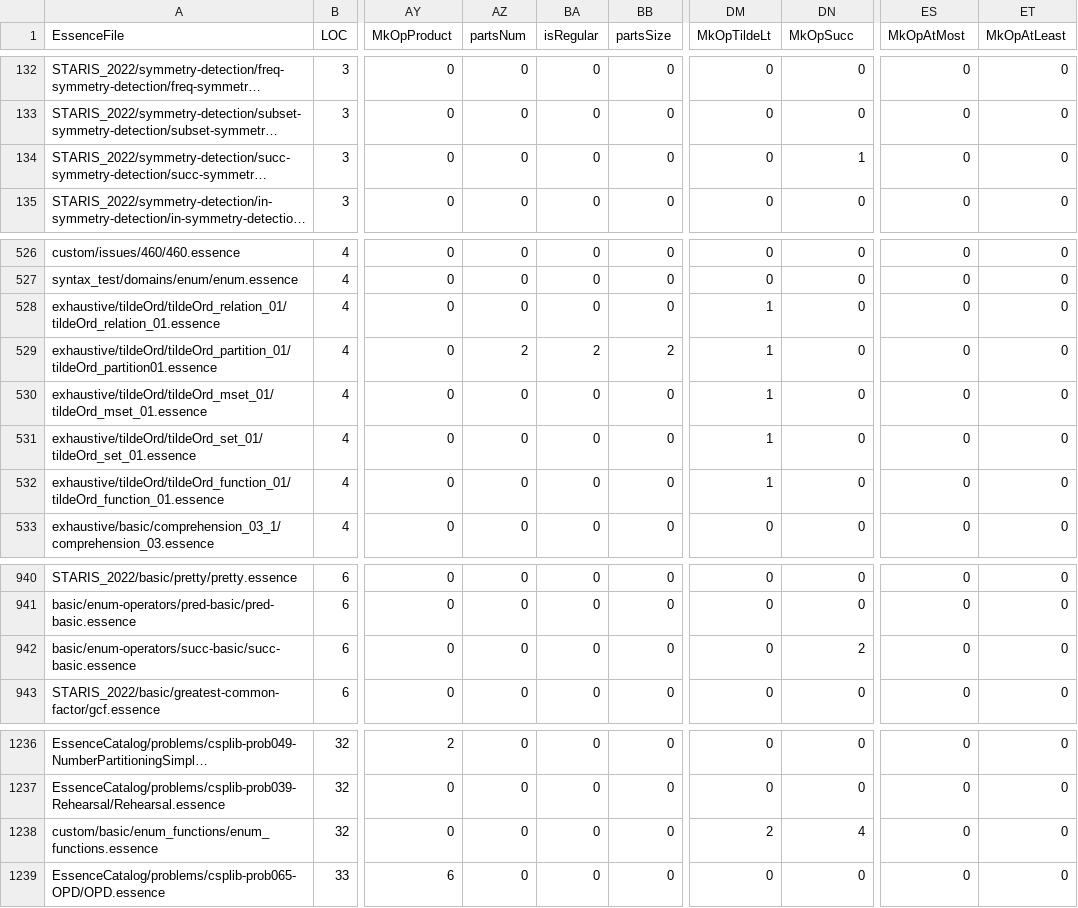
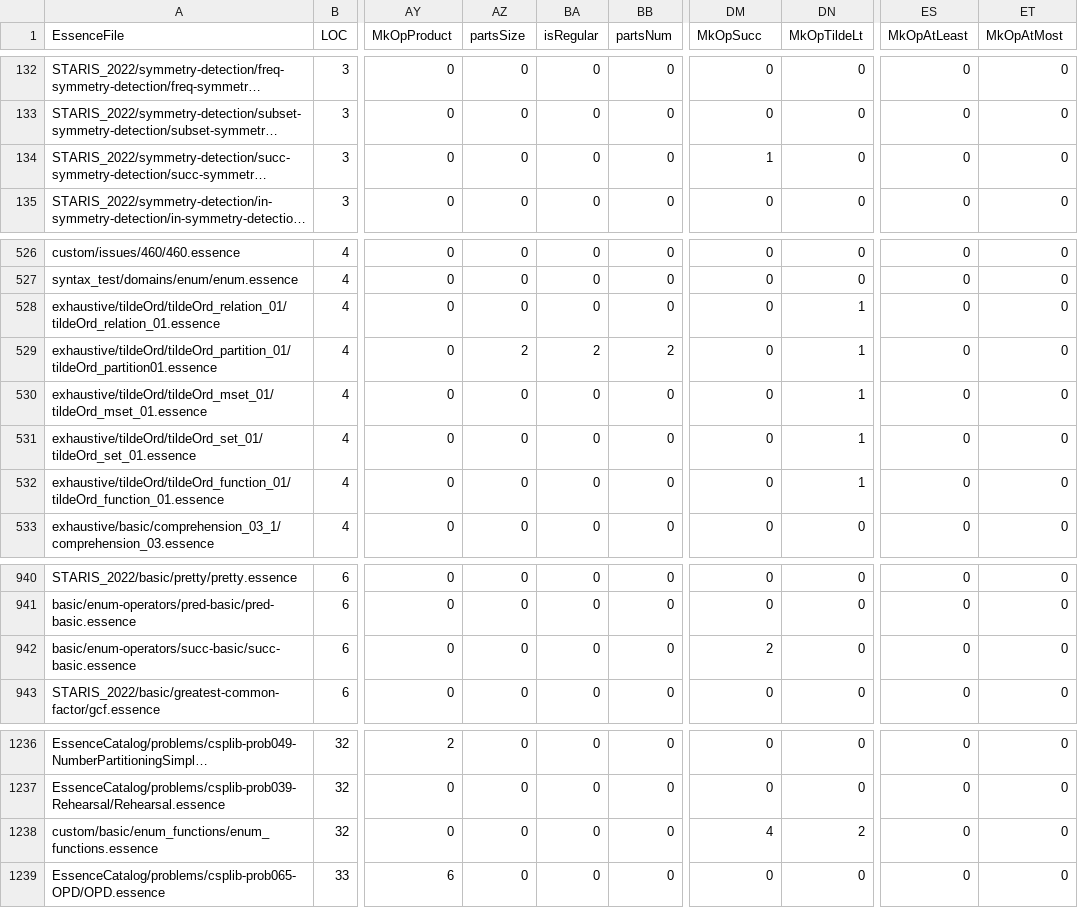
Before and after one commit to hecent/conjure-oxide, a CSV file: tools/essence-feature-usage-stats/data.csv, drawn as a sheet; only a part is shown, gaps mark what is left out; long unchanged cells end in …; the diff names each change by its address in the sheet, - before the commit and + after, or states it on an @@ line.

Commit message:
Actions: Deploy the essence features usage table 🚀

```diff
--- a/tools/essence-feature-usage-stats/data.csv
+++ b/tools/essence-feature-usage-stats/data.csv
-AZ1: partsNum
+AZ1: partsSize
-BB1: partsSize
+BB1: partsNum
-DM1: MkOpTildeLt
+DM1: MkOpSucc
-DN1: MkOpSucc
+DN1: MkOpTildeLt
-ES1: MkOpAtMost
+ES1: MkOpAtLeast
-ET1: MkOpAtLeast
+ET1: MkOpAtMost
-DM134 (MkOpSucc): 0
+DM134 (MkOpSucc): 1
-DN134 (MkOpTildeLt): 1
+DN134 (MkOpTildeLt): 0
-DM528:DM532 (MkOpSucc): 1
+DM528:DM532 (MkOpSucc): 0
-DN528:DN532 (MkOpTildeLt): 0
+DN528:DN532 (MkOpTildeLt): 1
-DM942 (MkOpSucc): 0
+DM942 (MkOpSucc): 2
-DN942 (MkOpTildeLt): 2
+DN942 (MkOpTildeLt): 0
-DM1238 (MkOpSucc): 2
+DM1238 (MkOpSucc): 4
-DN1238 (MkOpTildeLt): 4
+DN1238 (MkOpTildeLt): 2
```
Also changed, not shown: 1 other file.
